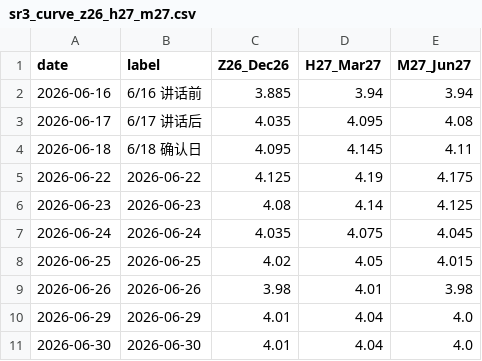
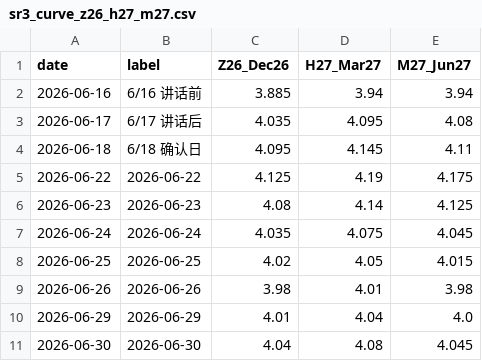
Before and after one commit to slowqqwin-beep/liquidity-monitor, a CSV file: docs/sr3-watch/data/sr3_curve_z26_h27_m27.csv, drawn as a sheet.

```diff
--- a/docs/sr3-watch/data/sr3_curve_z26_h27_m27.csv
+++ b/docs/sr3-watch/data/sr3_curve_z26_h27_m27.csv
@@ -10,2 +10,2 @@
 2026-06-29,2026-06-29,4.01,4.04,4.0
-2026-06-30,2026-06-30,4.01,4.04,4.0
+2026-06-30,2026-06-30,4.04,4.08,4.045
```
Also changed, not shown: 2s10s.csv, data/macro_backtest/input/sr3_curve_features.csv, 31 other files.
